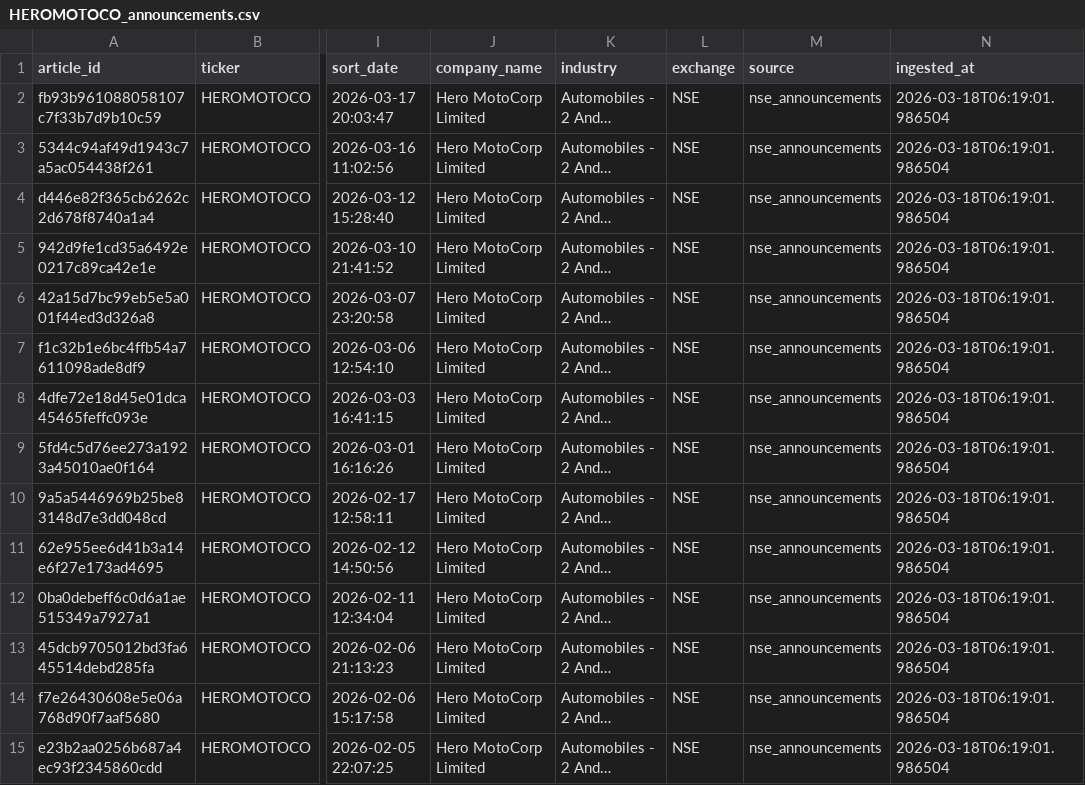
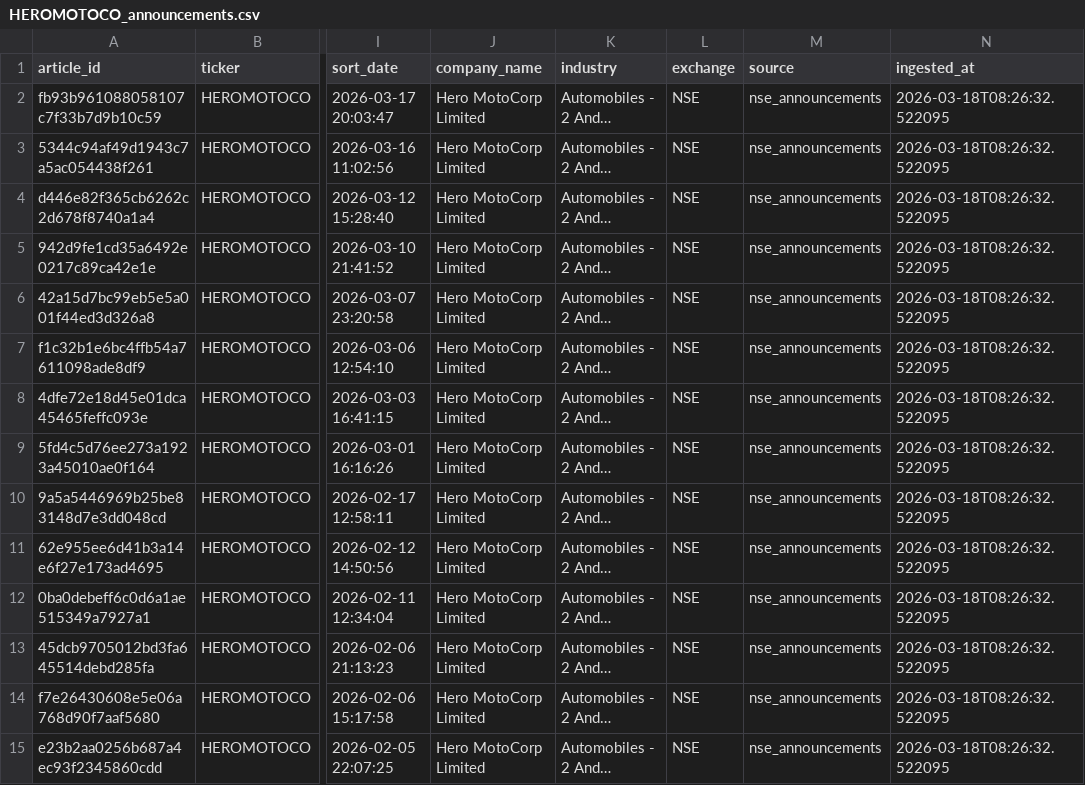
Before and after one commit to Mr-Hexi/autosignal-ai, a CSV file: data/bronze/nse_announcements/HEROMOTOCO_announcements.csv, drawn as a sheet; only a part is shown, gaps mark what is left out; long unchanged cells end in …; the diff covers the shown part only; the diff names each change by its address in the sheet, - before the commit and + after, or states it on an @@ line.

```diff
--- a/data/bronze/nse_announcements/HEROMOTOCO_announcements.csv
+++ b/data/bronze/nse_announcements/HEROMOTOCO_announcements.csv
-N2:N15 (ingested_at): 2026-03-18T06:19:01.986504
+N2:N15 (ingested_at): 2026-03-18T08:26:32.522095
```
Also changed, not shown: 21 edited cells elsewhere in this file, data/bronze/nse_announcements/BAJAJ-AUTO_announcements.csv, data/bronze/nse_announcements/MARUTI_announcements.csv, 10 other files.
